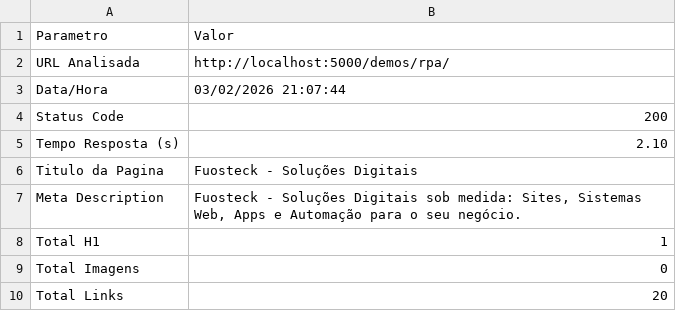
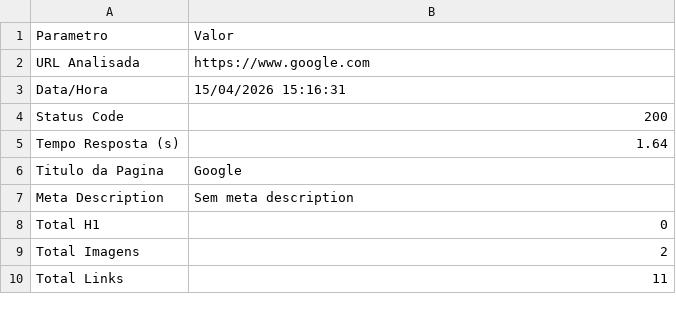
Before and after one commit to VictorDevAgencia74/DevCod, a CSV file: assets/downloads/rpa/seo_report_5.csv, drawn as a sheet.

```diff
--- a/assets/downloads/rpa/seo_report_5.csv
+++ b/assets/downloads/rpa/seo_report_5.csv
@@ -1,10 +1,10 @@
 Parametro,Valor
-URL Analisada,http://localhost:5000/demos/rpa/
-Data/Hora,03/02/2026 21:07:44
+URL Analisada,https://www.google.com
+Data/Hora,15/04/2026 15:16:31
 Status Code,200
-Tempo Resposta (s),2.10
-Titulo da Pagina,Fuosteck - Soluções Digitais
-Meta Description,"Fuosteck - Soluções Digitais sob medida: Sites, Sistemas Web, Apps e Automação para o seu negócio."
-Total H1,1
-Total Imagens,0
-Total Links,20
+Tempo Resposta (s),1.64
+Titulo da Pagina,Google
+Meta Description,Sem meta description
+Total H1,0
+Total Imagens,2
+Total Links,11
```
Also changed, not shown: assets/downloads/rpa/cnpj_report_7.csv, assets/downloads/rpa/cotacao_report_6.csv, 17 other files.
